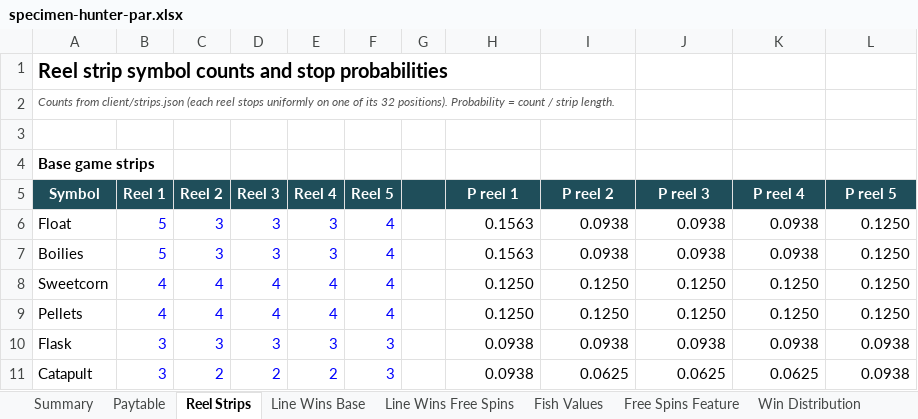
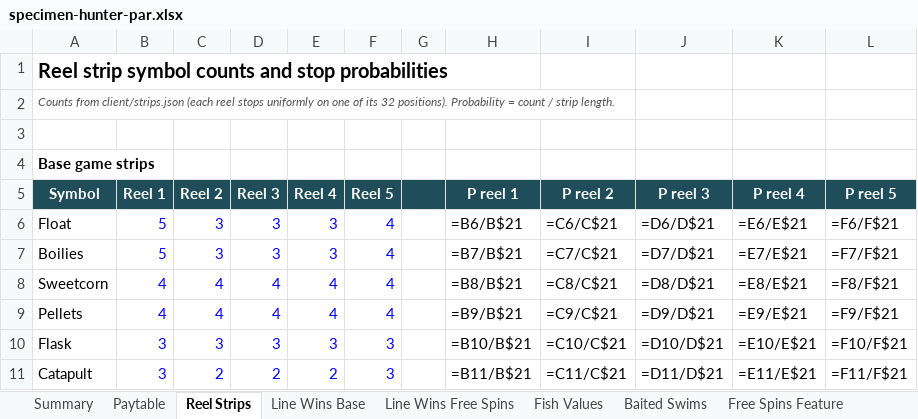
Before and after one commit to Charliehall10/specimen-hunter-source, an Excel workbook: docs/par/specimen-hunter-par.xlsx, sheet Reel Strips, drawn as a sheet; only a part is shown; values as stored, in another font and other column widths than the file's, no borders; formulas without a stored value are shown as written; the diff covers the shown part only; the diff names each change by its address in the sheet, - before the commit and + after, or states it on an @@ line.

Commit message:
Add baited swims to free spins, redraw all symbols, rebalance maths
Free spins now bait three swims on three different reels before the first
spin. A fish caught in a swim pays x2, and the swim's multiplier doubles with
every catch up to x32. Swims are decided by the engine, so the server and the
browser demo agree.

- Engine and simulator: swims, free-spins strips at 3 fish per reel, 2lb 4oz
  weight 394; shared free-spins loop; uncapped feature for the PAR
- Maths: exact swim calculation plus measured cost of the 5,000x cap; design
  RTP 96.14% (exact 96.23% less 0.085% cap cost); sims 96.07% (50M, JS) and
  96.11% (500M, Python)
- PAR: new Baited Swims sheet, cap rows on the summary
- Art: species-built fish on coloured plates, outlined tackle symbols,
  underwater reel background, swim patch and marker float; dev symbol sheet
- Presentation: baiting animation, swim rings and multiplier badges, catch
  sequence, new free-spins panel, info page, title screen, sounds
- Tests: swim rules, win cap, base rounds carry no swims (10 engine tests)
- Docs: spec, READMEs, site, deck text, IP check, screenshots, session 04 log

```diff
--- a/docs/par/specimen-hunter-par.xlsx (sheet Reel Strips)
+++ b/docs/par/specimen-hunter-par.xlsx (sheet Reel Strips)
+sheet tab: Baited Swims
-H6: 0.1563
+H6: =B6/B$21
-I6: 0.0938
+I6: =C6/C$21
-J6: 0.0938
+J6: =D6/D$21
-K6: 0.0938
+K6: =E6/E$21
-L6: 0.1250
+L6: =F6/F$21
-H7: 0.1563
+H7: =B7/B$21
-I7: 0.0938
+I7: =C7/C$21
-J7: 0.0938
+J7: =D7/D$21
-K7: 0.0938
+K7: =E7/E$21
-L7: 0.1250
+L7: =F7/F$21
-H8: 0.1250
+H8: =B8/B$21
-I8: 0.1250
+I8: =C8/C$21
-J8: 0.1250
+J8: =D8/D$21
-K8: 0.1250
+K8: =E8/E$21
-L8: 0.1250
+L8: =F8/F$21
-H9: 0.1250
+H9: =B9/B$21
-I9: 0.1250
+I9: =C9/C$21
-J9: 0.1250
+J9: =D9/D$21
-K9: 0.1250
+K9: =E9/E$21
-L9: 0.1250
+L9: =F9/F$21
-H10: 0.0938
+H10: =B10/B$21
-I10: 0.0938
+I10: =C10/C$21
-J10: 0.0938
+J10: =D10/D$21
-K10: 0.0938
+K10: =E10/E$21
-L10: 0.0938
+L10: =F10/F$21
-H11: 0.0938
+H11: =B11/B$21
-I11: 0.0625
+I11: =C11/C$21
-J11: 0.0625
+J11: =D11/D$21
-K11: 0.0625
+K11: =E11/E$21
-L11: 0.0938
+L11: =F11/F$21
```
Also changed, not shown: 4 added rows, 4 removed rows and 111 edited cells elsewhere in this sheet, sheet Strip Listing, sheet Line Wins Free Spins, sheet Line Wins Base, sheet Win Distribution, sheet Fish Values, sheet Paytable, 2 more sheets, 36 other files.
